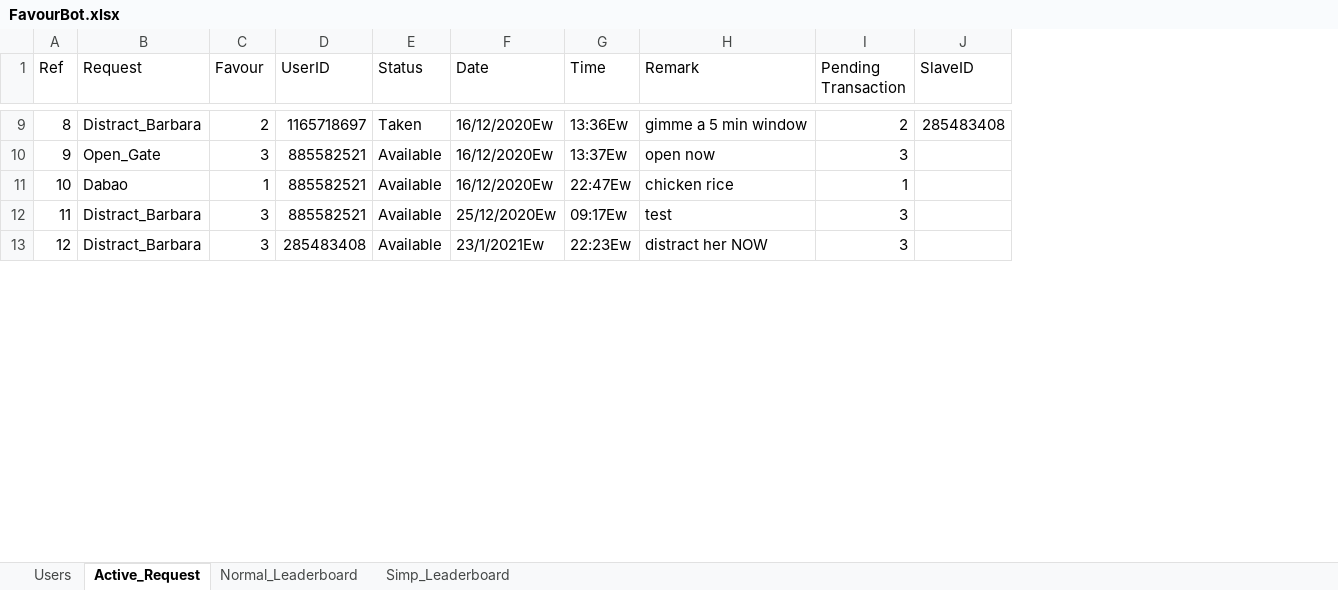
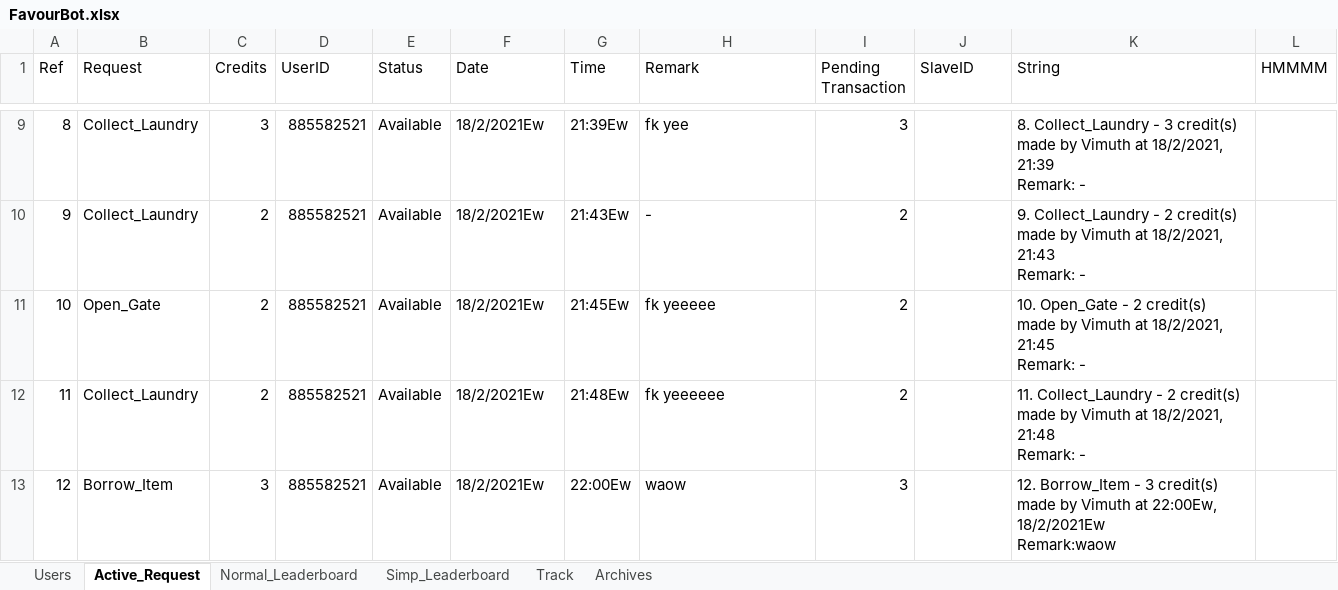
Before and after one commit to jaredlhf/eusoff-simp-bot, an Excel workbook: sheets/FavourBot.xlsx, sheet Active_Request, drawn as a sheet; only a part is shown, gaps mark what is left out; values as stored, in another font and other column widths than the file's, no borders; charts and pictures not drawn; ↵ is a line break in a cell; the diff covers the shown part only; the diff names each change by its address in the sheet, - before the commit and + after, or states it on an @@ line.

```diff
--- a/sheets/FavourBot.xlsx (sheet Active_Request)
+++ b/sheets/FavourBot.xlsx (sheet Active_Request)
+sheet tab: Track
+sheet tab: Archives
+column K (String), rows 9-13: 8. Collect_Laundry - 3 credit(s) ↵ made by Vimuth at 18/2/2021, 21:39 ↵ Remark: - | 9. Collect_Laundry - 2 credit(s) ↵ made by Vimuth at 18/2/2021, 21:43 ↵ Remark: - | 10. Open_Gate - 2 credit(s) ↵ made by Vimuth at 18/2/2021, 21:45 ↵ Remark: - | 11. Collect_Laundry - 2 credit(s) ↵ made by Vimuth at 18/2/2021, 21:48 ↵ Remark: - | 12. Borrow_Item - 3 credit(s) ↵ made by Vimuth at 22:00Ew, 18/2/2021Ew ↵ Remark:waow
+column L (HMMMM), empty
-C1: Favour
+C1: Credits
-B9 (Request): Distract_Barbara
+B9 (Request): Collect_Laundry
-C9 (Credits): 2
+C9 (Credits): 3
-D9 (UserID): 1165718697
+D9 (UserID): 885582521
-E9 (Status): Taken
+E9 (Status): Available
-F9:F11 (Date): 16/12/2020Ew
+F9:F11 (Date): 18/2/2021Ew
-G9 (Time): 13:36Ew
+G9 (Time): 21:39Ew
-H9 (Remark): gimme a 5 min window
+H9 (Remark): fk yee
-I9 (Pending Transaction): 2
+I9 (Pending Transaction): 3
-J9 (SlaveID): 285483408
+J9 (SlaveID): (empty)
-B10 (Request): Open_Gate
+B10 (Request): Collect_Laundry
-C10 (Credits): 3
+C10 (Credits): 2
-G10 (Time): 13:37Ew
+G10 (Time): 21:43Ew
-H10 (Remark): open now
+H10 (Remark): -
-I10 (Pending Transaction): 3
+I10 (Pending Transaction): 2
-B11 (Request): Dabao
+B11 (Request): Open_Gate
-C11 (Credits): 1
+C11 (Credits): 2
-G11 (Time): 22:47Ew
+G11 (Time): 21:45Ew
-H11 (Remark): chicken rice
+H11 (Remark): fk yeeeee
-I11 (Pending Transaction): 1
+I11 (Pending Transaction): 2
-B12 (Request): Distract_Barbara
+B12 (Request): Collect_Laundry
-C12 (Credits): 3
+C12 (Credits): 2
-F12 (Date): 25/12/2020Ew
+F12 (Date): 18/2/2021Ew
-G12 (Time): 09:17Ew
+G12 (Time): 21:48Ew
-H12 (Remark): test
+H12 (Remark): fk yeeeeee
-I12 (Pending Transaction): 3
+I12 (Pending Transaction): 2
-B13 (Request): Distract_Barbara
+B13 (Request): Borrow_Item
-D13 (UserID): 285483408
+D13 (UserID): 885582521
-F13 (Date): 23/1/2021Ew
+F13 (Date): 18/2/2021Ew
-G13 (Time): 22:23Ew
+G13 (Time): 22:00Ew
-H13 (Remark): distract her NOW
+H13 (Remark): waow
```
Also changed, not shown: 4 added rows and 78 edited cells elsewhere in this sheet, sheet Users, sheet Simp_Leaderboard, sheet Normal_Leaderboard, charts or pictures.
